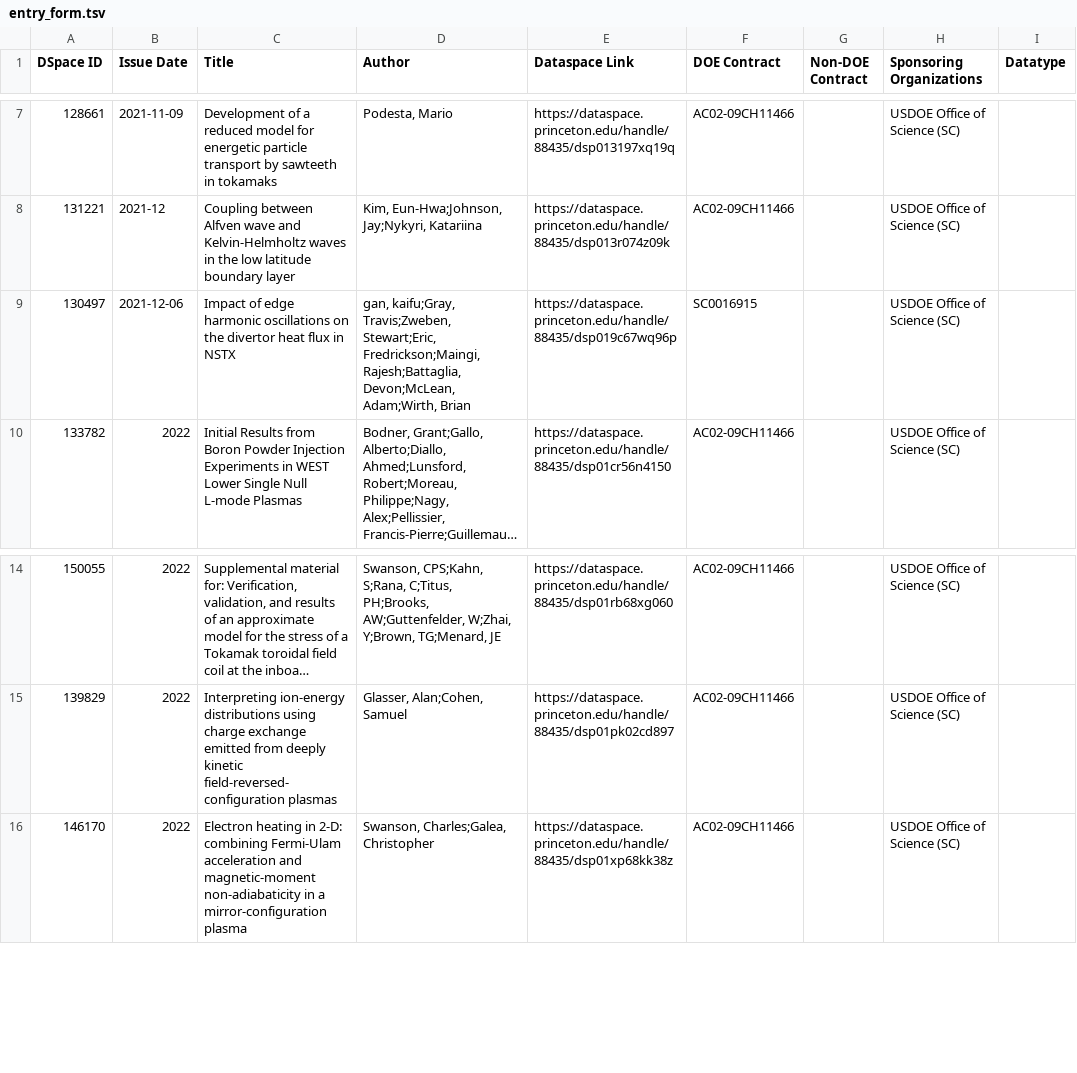
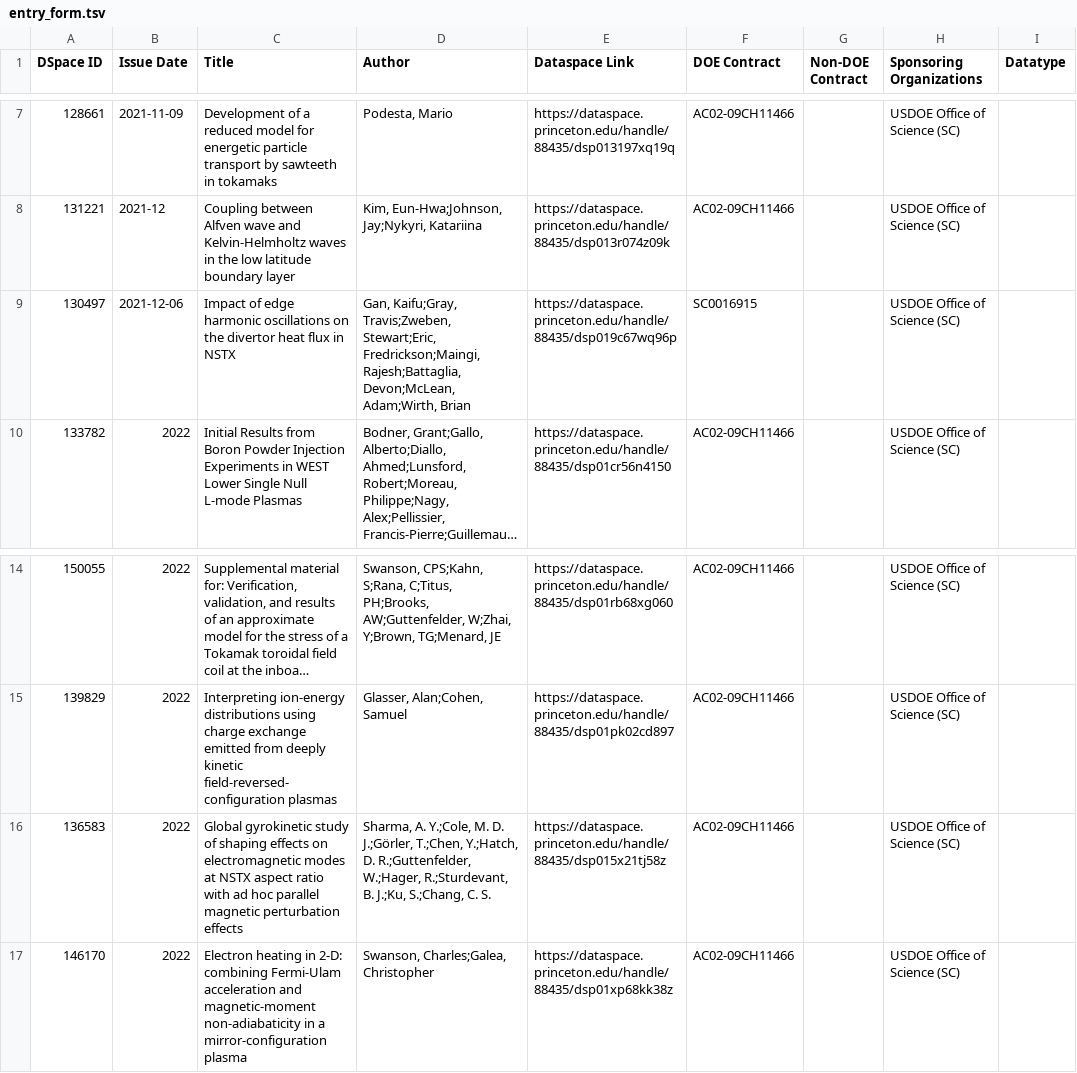
Before and after one commit to pulibrary/dspace-osti, a TSV file: entry_form.tsv, drawn as a sheet; only a part is shown, gaps mark what is left out; long unchanged cells end in …; the diff names each change by its address in the sheet, - before the commit and + after, or states it on an @@ line.

```diff
--- a/entry_form.tsv
+++ b/entry_form.tsv
-D9 (Author): gan, kaifu;Gray, Travis;Zweben, Stewart;Eric,…
+D9 (Author): Gan, Kaifu;Gray, Travis;Zweben, Stewart;Eric,…
+row 16: 136583 | 2022 | Global gyrokinetic study of shaping effects on electromagnetic modes at NSTX aspect ratio with ad hoc parallel magnetic perturbation effects | Sharma, A. Y.;Cole, M. D. J.;Görler, T.;Chen, Y.;Hatch, D. R.;Guttenfelder, W.;Hager, R.;Sturdevant, B. J.;Ku, S.;Chang, C. S. | https://dataspace.princeton.edu/handle/88435/dsp015x21tj58z | AC02-09CH11466 |  | USDOE Office of Science (SC)
```
Also changed, not shown: form_input.tsv, 3 other files.
